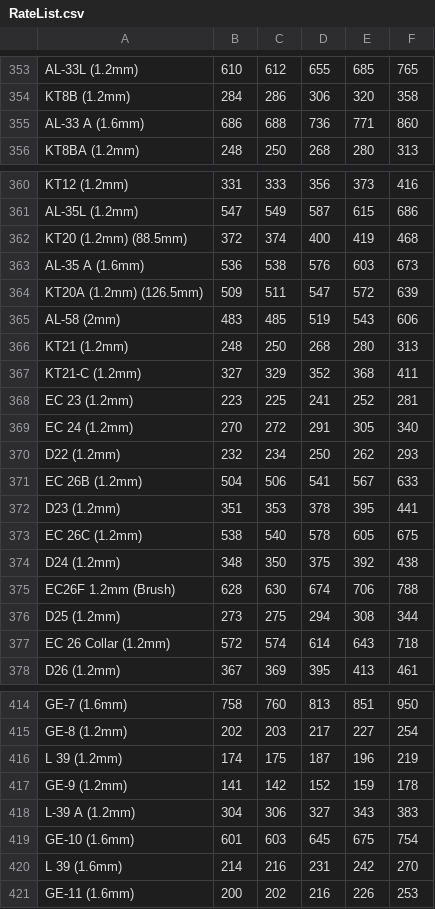
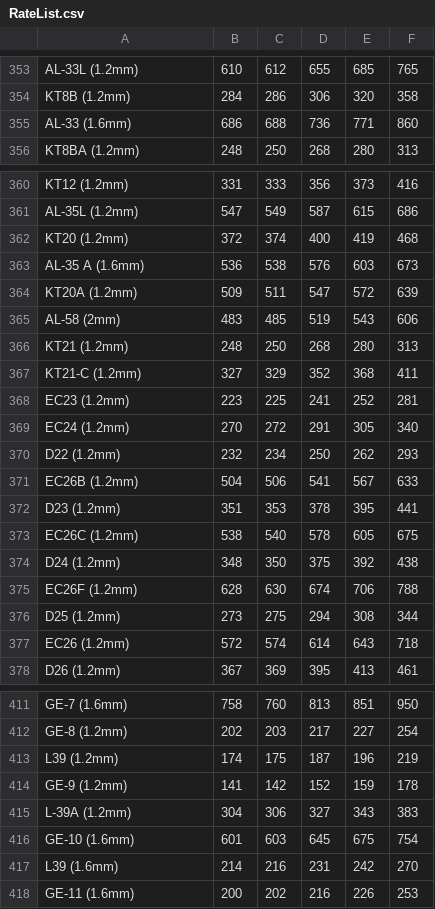
Before and after one commit to hashir235/Al_Ratelist, a CSV file: RateList.csv, drawn as a sheet; only a part is shown, gaps mark what is left out; the diff covers the shown part only.

```diff
--- a/RateList.csv
+++ b/RateList.csv
@@ -354,3 +354,3 @@ AL-33L (1.2mm),610,612,655,685,765
 KT8B (1.2mm),284,286,306,320,358
-AL-33 A (1.6mm),686,688,736,771,860
+AL-33  (1.6mm),686,688,736,771,860
 KT8BA (1.2mm),248,250,268,280,313
@@ -361,5 +361,5 @@ KT12 (1.2mm),331,333,356,373,416
 AL-35L (1.2mm),547,549,587,615,686
-KT20 (1.2mm) (88.5mm),372,374,400,419,468
+KT20 (1.2mm),372,374,400,419,468
 AL-35 A (1.6mm),536,538,576,603,673
-KT20A (1.2mm) (126.5mm),509,511,547,572,639
+KT20A (1.2mm),509,511,547,572,639
 AL-58 (2mm),483,485,519,543,606
@@ -367,12 +367,12 @@ KT21 (1.2mm),248,250,268,280,313
 KT21-C (1.2mm),327,329,352,368,411
-EC 23 (1.2mm),223,225,241,252,281
-EC 24 (1.2mm),270,272,291,305,340
+EC23 (1.2mm),223,225,241,252,281
+EC24 (1.2mm),270,272,291,305,340
 D22 (1.2mm),232,234,250,262,293
-EC 26B (1.2mm),504,506,541,567,633
+EC26B (1.2mm),504,506,541,567,633
 D23 (1.2mm),351,353,378,395,441
-EC 26C (1.2mm),538,540,578,605,675
+EC26C (1.2mm),538,540,578,605,675
 D24 (1.2mm),348,350,375,392,438
-EC26F 1.2mm (Brush),628,630,674,706,788
+EC26F (1.2mm),628,630,674,706,788
 D25 (1.2mm),273,275,294,308,344
-EC 26 Collar (1.2mm),572,574,614,643,718
+EC26 (1.2mm),572,574,614,643,718
 D26 (1.2mm),367,369,395,413,461
@@ -415,7 +412,7 @@ GE-7 (1.6mm),758,760,813,851,950
 GE-8 (1.2mm),202,203,217,227,254
-L 39 (1.2mm),174,175,187,196,219
+L39 (1.2mm),174,175,187,196,219
 GE-9 (1.2mm),141,142,152,159,178
-L-39 A (1.2mm),304,306,327,343,383
+L-39A (1.2mm),304,306,327,343,383
 GE-10 (1.6mm),601,603,645,675,754
-L 39 (1.6mm),214,216,231,242,270
+L39 (1.6mm),214,216,231,242,270
 GE-11 (1.6mm),200,202,216,226,253
```
Also changed, not shown: 3 removed rows and 13 edited cells elsewhere in this file.
